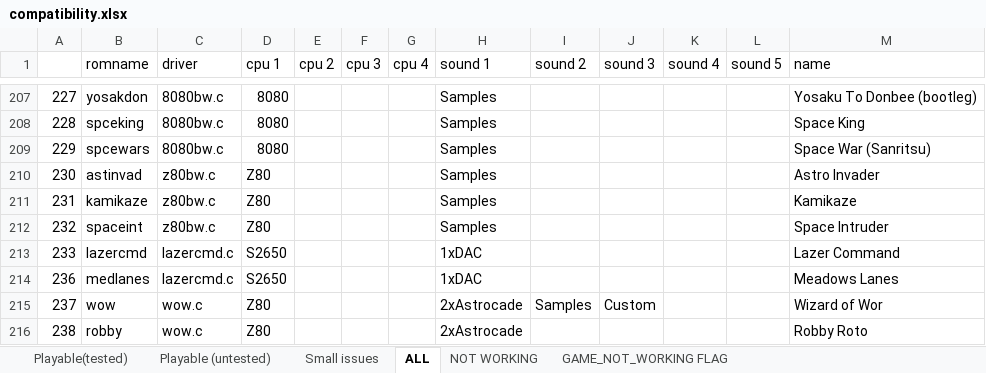
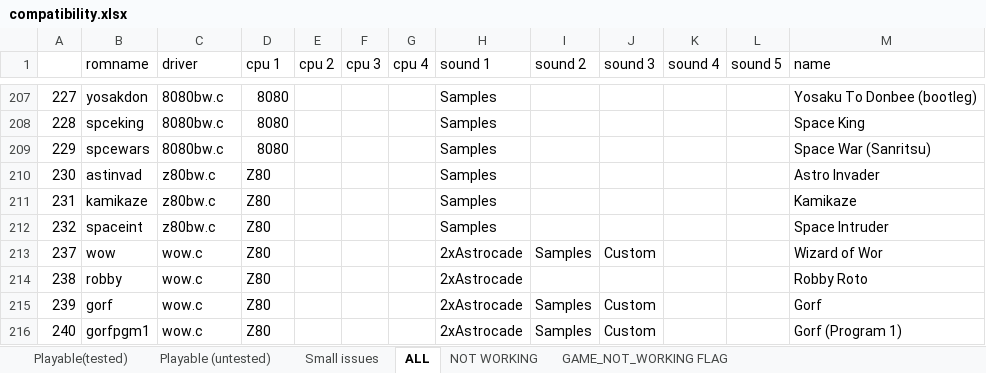
Before and after one commit to georgemoralis/arcadeflex, an Excel workbook: 0.36/compatibility.xlsx, sheet ALL, drawn as a sheet; only a part is shown, gaps mark what is left out; the shorter side is filled out with more unchanged rows; values as stored, in another font and other column widths than the file's, no borders; the diff names each change by its address in the sheet, - before the commit and + after, or states it on an @@ line.

Commit message:
036: lazercmd driver

```diff
--- a/0.36/compatibility.xlsx (sheet ALL)
+++ b/0.36/compatibility.xlsx (sheet ALL)
-row 213: 233 | lazercmd | lazercmd.c | S2650 |  |  |  | 1xDAC |  |  |  |  | Lazer Command
-row 214: 236 | medlanes | lazercmd.c | S2650 |  |  |  | 1xDAC |  |  |  |  | Meadows Lanes
```
Also changed, not shown: sheet Playable (untested), 7 other files.
